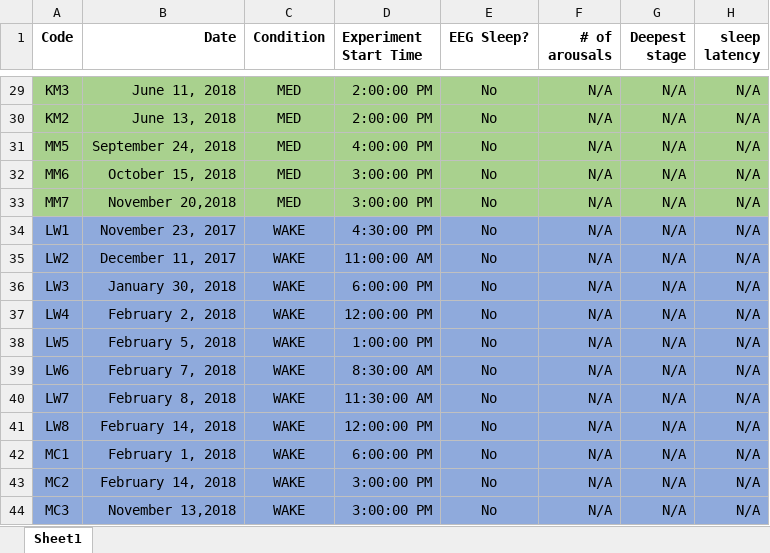
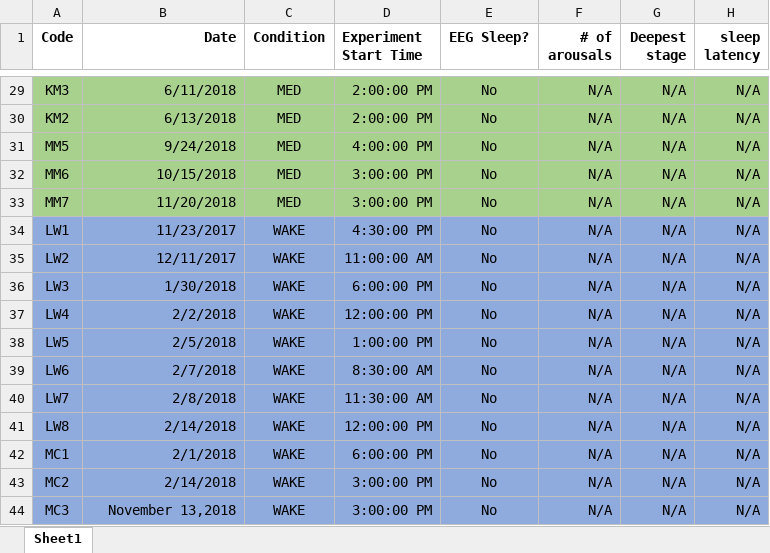
Before and after one commit to mohdasti/Queens-Thesis, an Excel workbook: Oct 2018.xlsx, sheet Sheet1, drawn as a sheet; only a part is shown, gaps mark what is left out; values as stored, in another font and other column widths than the file's, no borders; the diff covers the shown part only; the diff names each change by its address in the sheet, - before the commit and + after, or states it on an @@ line.

```diff
--- a/Oct 2018.xlsx (sheet Sheet1)
+++ b/Oct 2018.xlsx (sheet Sheet1)
-B29 (Date): June 11, 2018
+B29 (Date): 6/11/2018
-B30 (Date): June 13, 2018
+B30 (Date): 6/13/2018
-B31 (Date): September 24, 2018
+B31 (Date): 9/24/2018
-B32 (Date): October 15, 2018
+B32 (Date): 10/15/2018
-B33 (Date): November 20,2018
+B33 (Date): 11/20/2018
-B34 (Date): November 23, 2017
+B34 (Date): 11/23/2017
-B35 (Date): December 11, 2017
+B35 (Date): 12/11/2017
-B36 (Date): January 30, 2018
+B36 (Date): 1/30/2018
-B37 (Date): February 2, 2018
+B37 (Date): 2/2/2018
-B38 (Date): February 5, 2018
+B38 (Date): 2/5/2018
-B39 (Date): February 7, 2018
+B39 (Date): 2/7/2018
-B40 (Date): February 8, 2018
+B40 (Date): 2/8/2018
-B41 (Date): February 14, 2018
+B41 (Date): 2/14/2018
-B42 (Date): February 1, 2018
+B42 (Date): 2/1/2018
-B43 (Date): February 14, 2018
+B43 (Date): 2/14/2018
```
Also changed, not shown: 27 edited cells elsewhere in this sheet.
